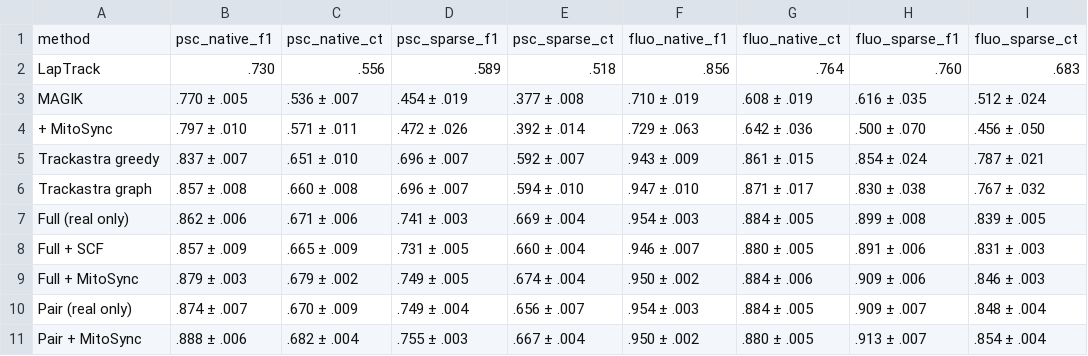
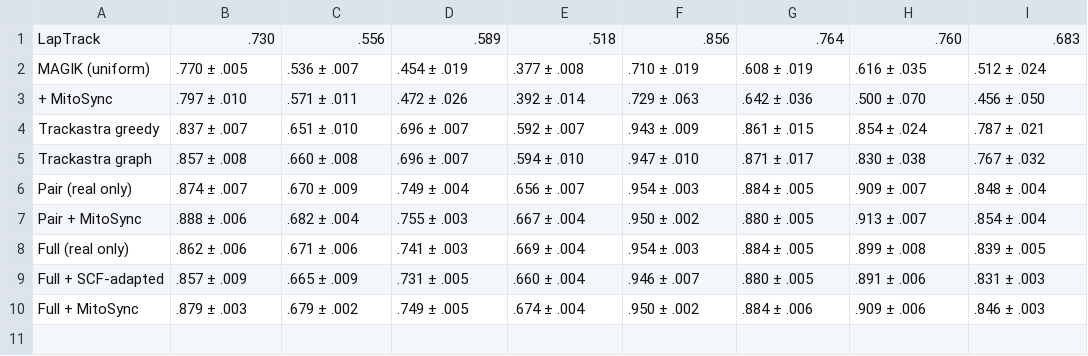
Before and after one commit to CHEN-Yunshu/MitoSync-ISBI2027, a CSV file: results/table_1.csv, drawn as a sheet.

```diff
--- a/results/table_1.csv
+++ b/results/table_1.csv
@@ -1,4 +1,3 @@
-method,psc_native_f1,psc_native_ct,psc_sparse_f1,psc_sparse_ct,fluo_native_f1,fluo_native_ct,fluo_sparse_f1,fluo_sparse_ct
 LapTrack,.730,.556,.589,.518,.856,.764,.760,.683
-MAGIK,.770 ± .005,.536 ± .007,.454 ± .019,.377 ± .008,.710 ± .019,.608 ± .019,.616 ± .035,.512 ± .024
+MAGIK (uniform),.770 ± .005,.536 ± .007,.454 ± .019,.377 ± .008,.710 ± .019,.608 ± .019,.616 ± .035,.512 ± .024
 + MitoSync,.797 ± .010,.571 ± .011,.472 ± .026,.392 ± .014,.729 ± .063,.642 ± .036,.500 ± .070,.456 ± .050
@@ -6,6 +5,6 @@ Trackastra greedy,.837 ± .007,.651 ± .010,.696 ± .007,.592 ± .007,.943 ± .0
 Trackastra graph,.857 ± .008,.660 ± .008,.696 ± .007,.594 ± .010,.947 ± .010,.871 ± .017,.830 ± .038,.767 ± .032
-Full (real only),.862 ± .006,.671 ± .006,.741 ± .003,.669 ± .004,.954 ± .003,.884 ± .005,.899 ± .008,.839 ± .005
-Full + SCF,.857 ± .009,.665 ± .009,.731 ± .005,.660 ± .004,.946 ± .007,.880 ± .005,.891 ± .006,.831 ± .003
-Full + MitoSync,.879 ± .003,.679 ± .002,.749 ± .005,.674 ± .004,.950 ± .002,.884 ± .006,.909 ± .006,.846 ± .003
 Pair (real only),.874 ± .007,.670 ± .009,.749 ± .004,.656 ± .007,.954 ± .003,.884 ± .005,.909 ± .007,.848 ± .004
 Pair + MitoSync,.888 ± .006,.682 ± .004,.755 ± .003,.667 ± .004,.950 ± .002,.880 ± .005,.913 ± .007,.854 ± .004
+Full (real only),.862 ± .006,.671 ± .006,.741 ± .003,.669 ± .004,.954 ± .003,.884 ± .005,.899 ± .008,.839 ± .005
+Full + SCF-adapted,.857 ± .009,.665 ± .009,.731 ± .005,.660 ± .004,.946 ± .007,.880 ± .005,.891 ± .006,.831 ± .003
+Full + MitoSync,.879 ± .003,.679 ± .002,.749 ± .005,.674 ± .004,.950 ± .002,.884 ± .006,.909 ± .006,.846 ± .003
```
Also changed, not shown: results/table_2.csv, results/table_3.csv, 26 other files.
